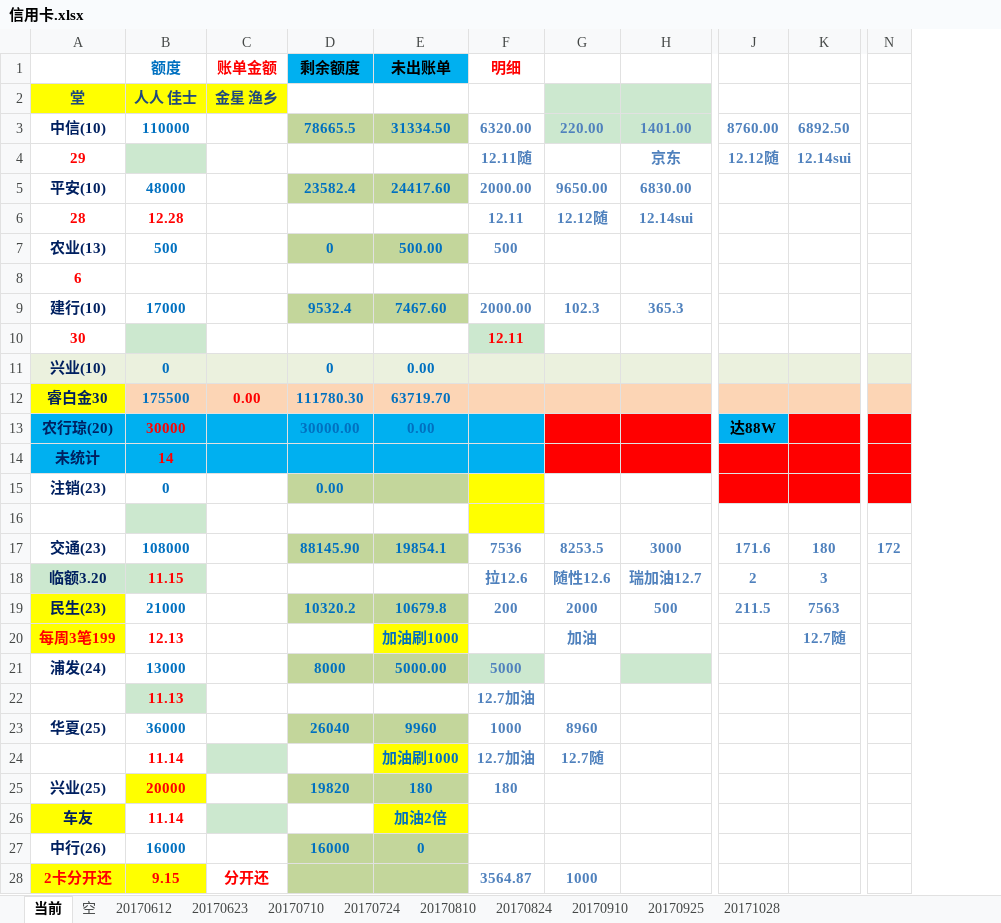
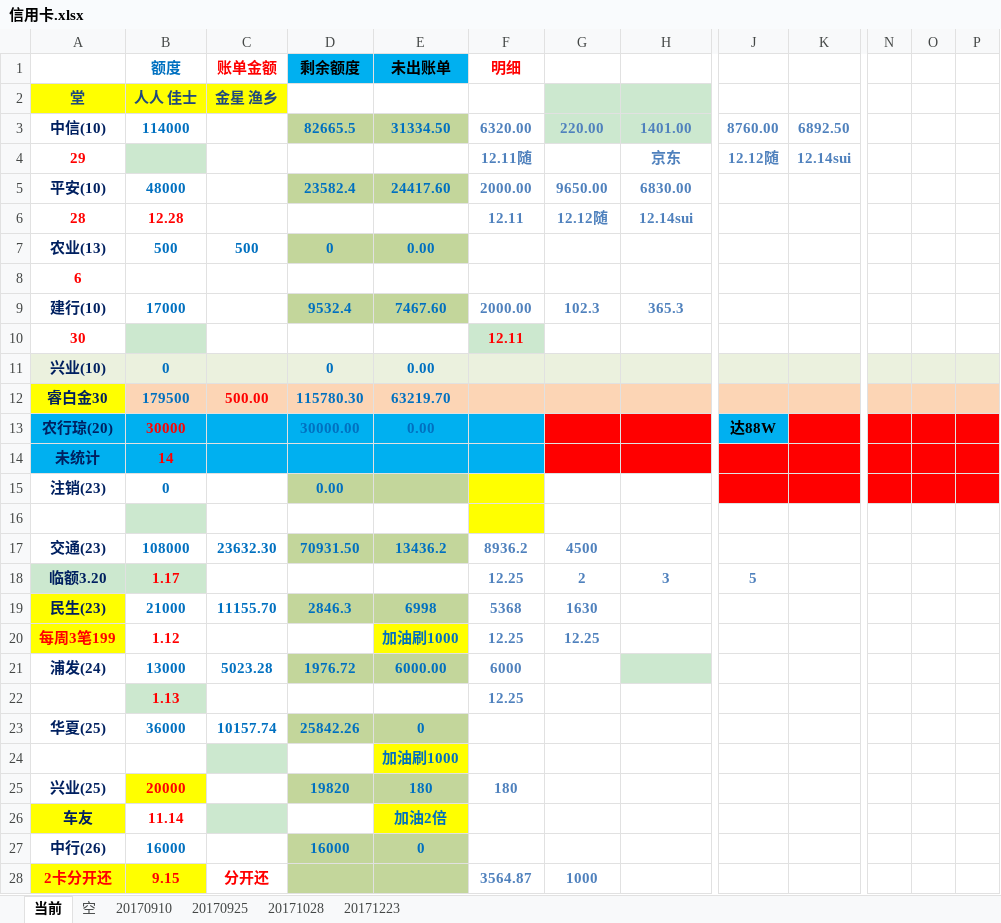
Before and after one commit to cjt281570985/jdk8, an Excel workbook: data/信用卡.xlsx, sheet 当前, drawn as a sheet; only a part is shown, gaps mark what is left out; values as stored, in another font and other column widths than the file's, no borders; removed rows and columns are numbered as before the commit, all else as after; rows hold the shown columns only; the diff covers the shown part only; the diff names each change by its address in the sheet, - before the commit and + after, or states it on an @@ line.

```diff
--- a/data/信用卡.xlsx (sheet 当前)
+++ b/data/信用卡.xlsx (sheet 当前)
-sheet tab: 20170612
-sheet tab: 20170623
-sheet tab: 20170710
-sheet tab: 20170724
-sheet tab: 20170810
-sheet tab: 20170824
+sheet tab: 20171223
-column N, empty
+column N, empty
+column O, empty
+column P, empty
-B3 (额度): 110000
+B3 (额度): 114000
-D3 (剩余额度): 78665.5
+D3 (剩余额度): 82665.5
-C7 (账单金额): (empty)
+C7 (账单金额): 500
-E7 (未出账单): 500.00
+E7 (未出账单): 0.00
-F7 (明细): 500
+F7 (明细): (empty)
-row 12: 睿白金30 | 175500 | 0.00 | 111780.30 | 63719.70
+row 12: 睿白金30 | 179500 | 500.00 | 115780.30 | 63219.70
-row 17: 交通(23) | 108000 |  | 88145.90 | 19854.1 | 7536 | 8253.5 | 3000 | 171.6 | 180 | 172
-row 18: 临额3.20 | 11.15 |  |  |  | 拉12.6 | 随性12.6 | 瑞加油12.7 | 2 | 3
-row 19: 民生(23) | 21000 |  | 10320.2 | 10679.8 | 200 | 2000 | 500 | 211.5 | 7563
+row 17: 交通(23) | 108000 | 23632.30 | 70931.50 | 13436.2 | 8936.2 | 4500
+row 18: 临额3.20 | 1.17 |  |  |  | 12.25 | 2 | 3 | 5
+row 19: 民生(23) | 21000 | 11155.70 | 2846.3 | 6998 | 5368 | 1630
-B20 (额度): 12.13
+B20 (额度): 1.12
-F20 (明细): (empty)
+F20 (明细): 12.25
-G20: 加油
+G20: 12.25
-K20: 12.7随
+K20: (empty)
-C21 (账单金额): (empty)
+C21 (账单金额): 5023.28
-D21 (剩余额度): 8000
+D21 (剩余额度): 1976.72
-E21 (未出账单): 5000.00
+E21 (未出账单): 6000.00
-F21 (明细): 5000
+F21 (明细): 6000
-F21 fill: #CCE8CF
+F21 fill: none
-row 22:  | 11.13 |  |  |  | 12.7加油
-row 23: 华夏(25) | 36000 |  | 26040 | 9960 | 1000 | 8960
-row 24:  | 11.14 |  |  | 加油刷1000 | 12.7加油 | 12.7随
+row 22:  | 1.13 |  |  |  | 12.25
+row 23: 华夏(25) | 36000 | 10157.74 | 25842.26 | 0
+row 24:  |  |  |  | 加油刷1000
```
Also changed, not shown: 4 added rows, 4 removed rows, 21 edited cells and cell formats elsewhere in this sheet, 42 other files.
